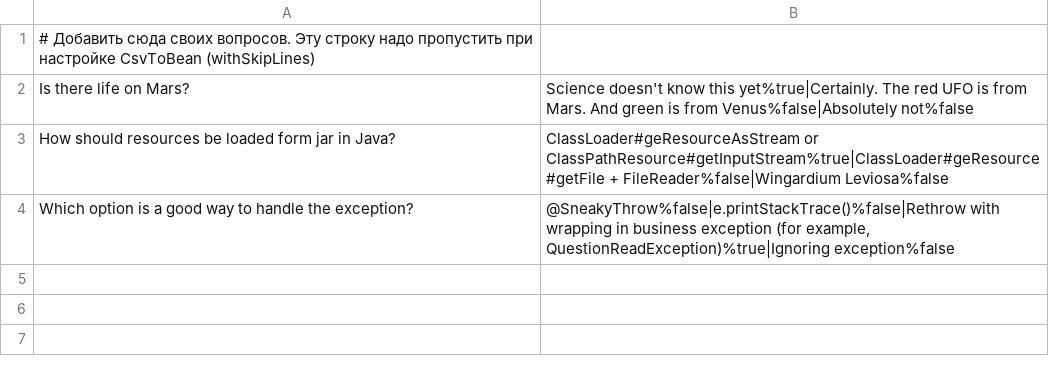
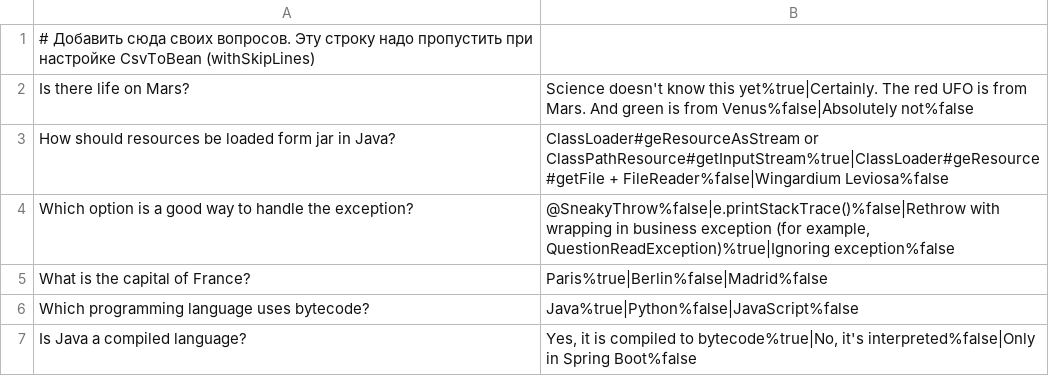
Before and after one commit to DaniilNov/2025-05-otus-spring-Novoseltsev, a CSV file: hw01-xml-config/src/main/resources/questions.csv, drawn as a sheet.

```diff
--- a/hw01-xml-config/src/main/resources/questions.csv
+++ b/hw01-xml-config/src/main/resources/questions.csv
@@ -4 +4,4 @@ How should resources be loaded form jar in Java?;ClassLoader#geResourceAsStream
 Which option is a good way to handle the exception?;@SneakyThrow%false|e.printStackTrace()%false|Rethrow with wrapping in business exception (for example, QuestionReadException)%true|Ignoring exception%false
+What is the capital of France?;Paris%true|Berlin%false|Madrid%false
+Which programming language uses bytecode?;Java%true|Python%false|JavaScript%false
+Is Java a compiled language?;Yes, it is compiled to bytecode%true|No, it's interpreted%false|Only in Spring Boot%false
```
Also changed, not shown: 7 other files.
